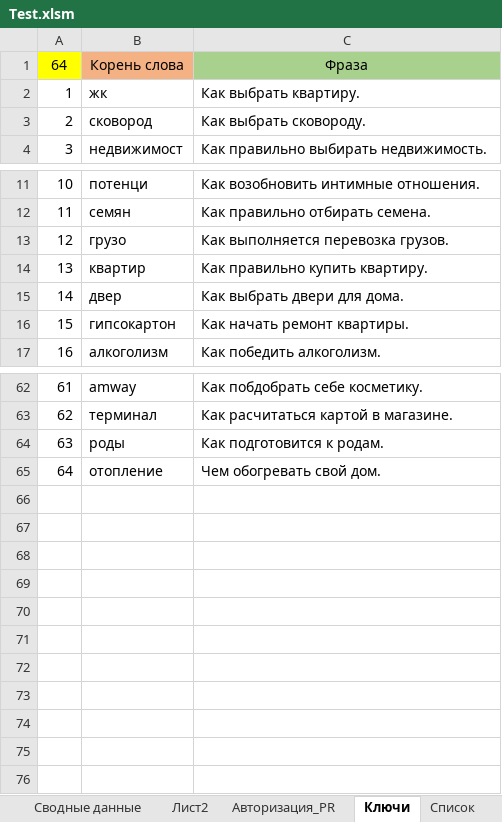
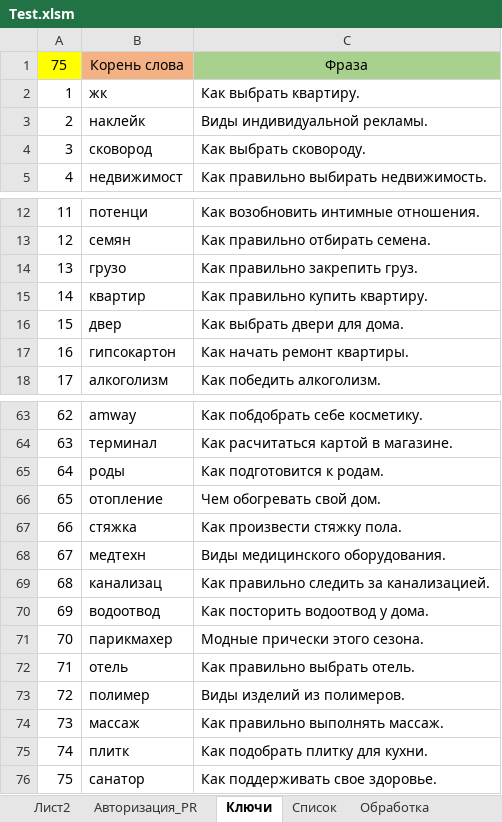
Before and after one commit to Goodron1981/MyMacros-master, an Excel workbook: Test.xlsm, sheet Ключи, drawn as a sheet; only a part is shown, gaps mark what is left out; values as stored, in another font and other column widths than the file's, no borders; addresses are those after the commit; the diff names each change by its address in the sheet, - before the commit and + after, or states it on an @@ line.

```diff
--- a/Test.xlsm (sheet Ключи)
+++ b/Test.xlsm (sheet Ключи)
-sheet tab: Сводные данные
@@ column A renumbered between rows 1 and 66 @@
+row 3: 2 | наклейк | Виды индивидуальной рекламы.
-C14: Как выполняется перевозка грузов.
+C14: Как правильно закрепить груз.
+row 67: 66 | стяжка | Как произвести стяжку пола.
+row 68: 67 | медтехн | Виды медицинского оборудования.
+row 69: 68 | канализац | Как правильно следить за канализацией.
+row 70: 69 | водоотвод | Как посторить водоотвод у дома.
+row 71: 70 | парикмахер | Модные прически этого сезона.
+row 72: 71 | отель | Как правильно выбрать отель.
+row 73: 72 | полимер | Виды изделий из полимеров.
+row 74: 73 | массаж | Как правильно выполнять массаж.
+row 75: 74 | плитк | Как подобрать плитку для кухни.
+row 76: 75 | санатор | Как поддерживать свое здоровье.
```
Also changed, not shown: sheet Список, sheet Обработка, sheet Лист2, sheet Исключения, charts or pictures, Тестовая версия.xlsm.
